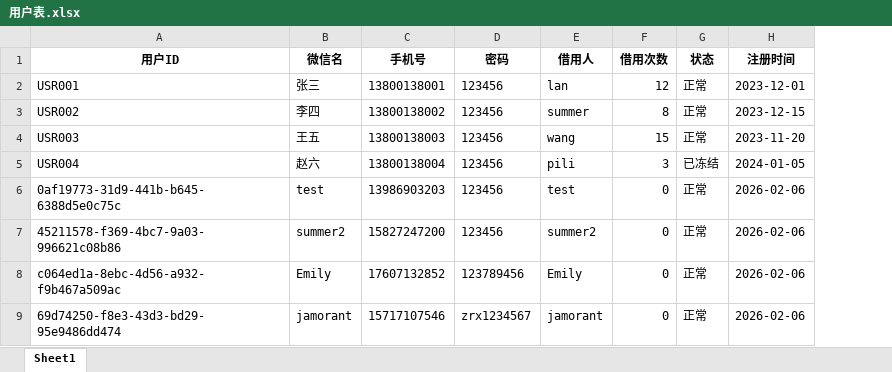
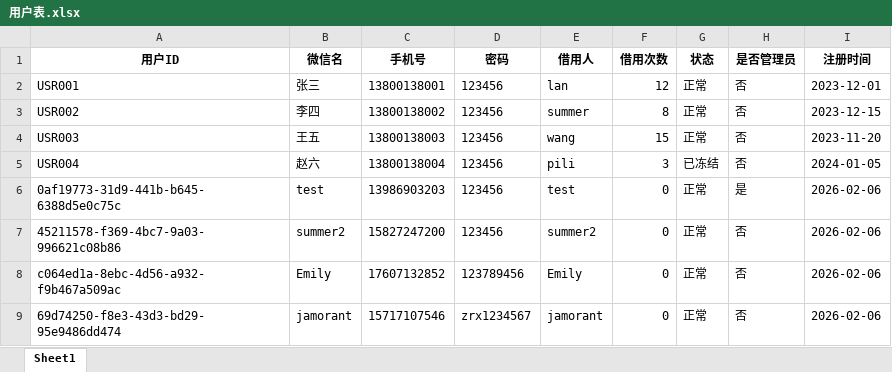
Before and after one commit to lan870606637/Automotive-Mobile-Device-Management-Platform, an Excel workbook: excel_templates/用户表.xlsx, sheet Sheet1, drawn as a sheet; values as stored, in another font and other column widths than the file's, no borders; the diff names each change by its address in the sheet, - before the commit and + after, or states it on an @@ line.

```diff
--- a/excel_templates/用户表.xlsx (sheet Sheet1)
+++ b/excel_templates/用户表.xlsx (sheet Sheet1)
+column H (是否管理员), rows 2-9: 否 | 否 | 否 | 否 | 是 | 否 | 否 | 否
```
Also changed, not shown: excel_templates/手机表.xlsx, excel_templates/操作日志表.xlsx, 39 other files.
